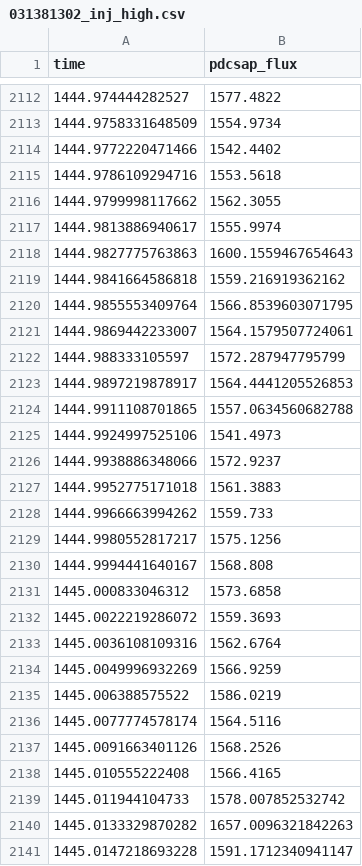
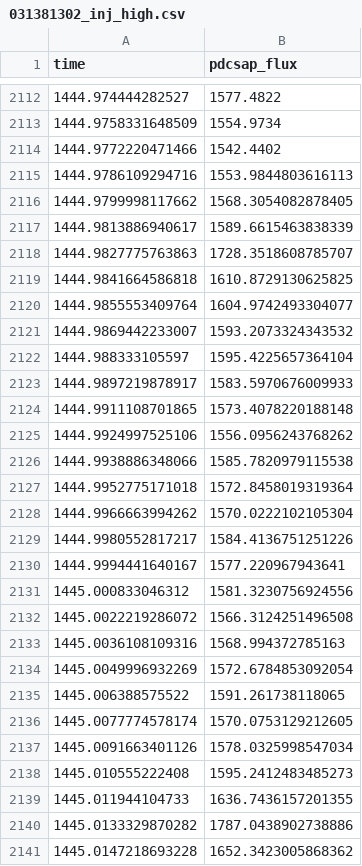
Before and after one commit to alexfaassen/STA2453, a CSV file: 0.Data/031381302_inj_high.csv, drawn as a sheet; only a part is shown, gaps mark what is left out; the diff covers the shown part only.

Commit message:
Investigations: Feature engineering + Data transformations

```diff
--- a/0.Data/031381302_inj_high.csv
+++ b/0.Data/031381302_inj_high.csv
@@ -2114,28 +2114,28 @@ time,pdcsap_flux
 1444.9772220471466,1542.4402
-1444.9786109294716,1553.5618
-1444.9799998117662,1562.3055
-1444.9813886940617,1555.9974
-1444.9827775763863,1600.1559467654643
-1444.9841664586818,1559.216919362162
-1444.9855553409764,1566.8539603071795
-1444.9869442233007,1564.1579507724061
-1444.988333105597,1572.287947795799
-1444.9897219878917,1564.4441205526853
-1444.9911108701865,1557.0634560682788
-1444.9924997525106,1541.4973
-1444.9938886348066,1572.9237
-1444.9952775171018,1561.3883
-1444.9966663994262,1559.733
-1444.9980552817217,1575.1256
-1444.9994441640167,1568.808
-1445.000833046312,1573.6858
-1445.0022219286072,1559.3693
-1445.0036108109316,1562.6764
-1445.0049996932269,1566.9259
-1445.006388575522,1586.0219
-1445.0077774578174,1564.5116
-1445.0091663401126,1568.2526
-1445.010555222408,1566.4165
-1445.011944104733,1578.007852532742
-1445.0133329870282,1657.0096321842263
-1445.0147218693228,1591.1712340941147
+1444.9786109294716,1553.9844803616113
+1444.9799998117662,1568.3054082878405
+1444.9813886940617,1589.6615463838339
+1444.9827775763863,1728.3518608785707
+1444.9841664586818,1610.8729130625825
+1444.9855553409764,1604.9742493304077
+1444.9869442233007,1593.2073324343532
+1444.988333105597,1595.4225657364104
+1444.9897219878917,1583.5970676009933
+1444.9911108701865,1573.4078220188148
+1444.9924997525106,1556.0956243768262
+1444.9938886348066,1585.7820979115538
+1444.9952775171018,1572.8458019319364
+1444.9966663994262,1570.0222102105304
+1444.9980552817217,1584.4136751251226
+1444.9994441640167,1577.220967943641
+1445.000833046312,1581.3230756924556
+1445.0022219286072,1566.3124251496508
+1445.0036108109316,1568.994372785163
+1445.0049996932269,1572.6784853092054
+1445.006388575522,1591.261738118065
+1445.0077774578174,1570.0753129212605
+1445.0091663401126,1578.0325998547034
+1445.010555222408,1595.2412483485273
+1445.011944104733,1636.7436157201355
+1445.0133329870282,1787.0438902738886
+1445.0147218693228,1652.3423005868362
```
Also changed, not shown: 172 edited cells elsewhere in this file, 5 other files.
